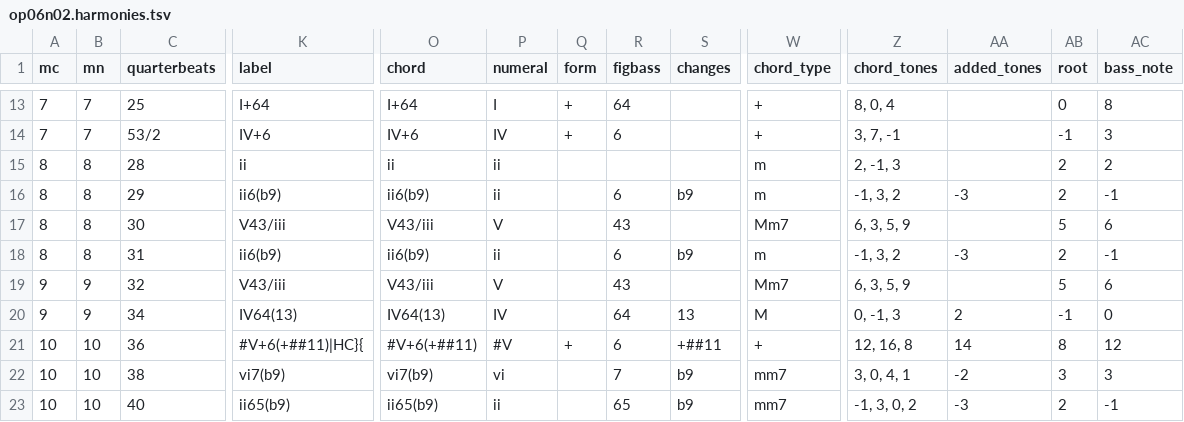
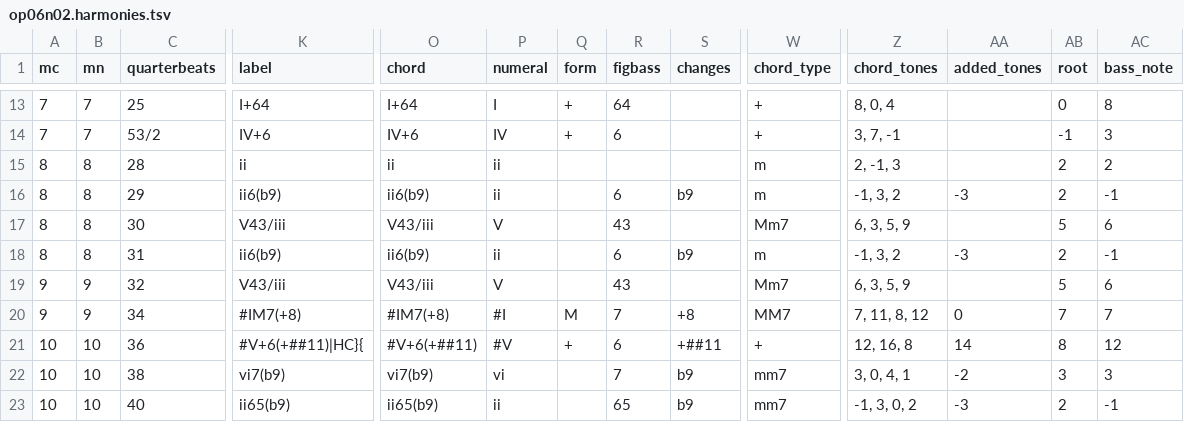
Before and after one commit to DCMLab/bartok_bagatelles, a TSV file: harmonies/op06n02.harmonies.tsv, drawn as a sheet; only a part is shown, gaps mark what is left out; the diff names each change by its address in the sheet, - before the commit and + after, or states it on an @@ line.

```diff
--- a/harmonies/op06n02.harmonies.tsv
+++ b/harmonies/op06n02.harmonies.tsv
-K20 (label): IV64(13)
+K20 (label): #IM7(+8)
-O20 (chord): IV64(13)
+O20 (chord): #IM7(+8)
-P20 (numeral): IV
+P20 (numeral): #I
-Q20 (form): (empty)
+Q20 (form): M
-R20 (figbass): 64
+R20 (figbass): 7
-S20 (changes): 13
+S20 (changes): +8
-W20 (chord_type): M
+W20 (chord_type): MM7
-Z20 (chord_tones): 0, -1, 3
+Z20 (chord_tones): 7, 11, 8, 12
-AA20 (added_tones): 2
+AA20 (added_tones): 0
-AB20 (root): -1
+AB20 (root): 7
-AC20 (bass_note): 0
+AC20 (bass_note): 7
```
Also changed, not shown: reviewed/op06n02_reviewed.tsv, 7 other files.
